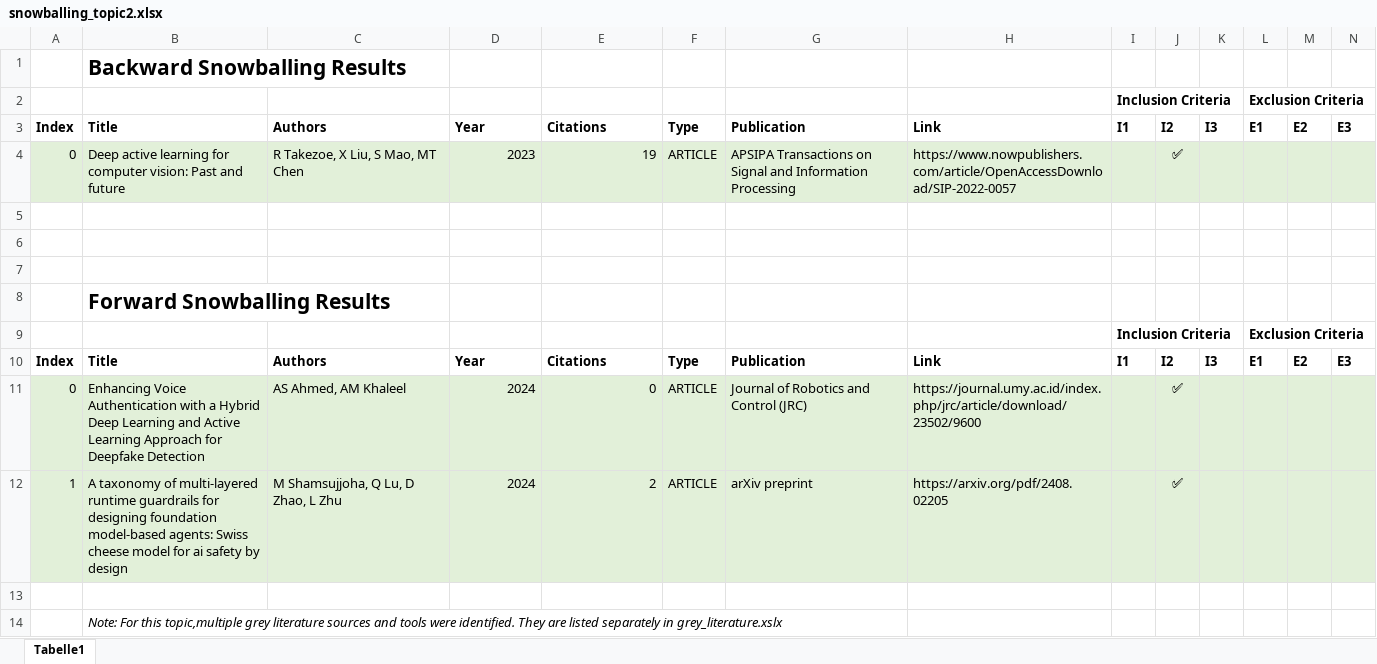
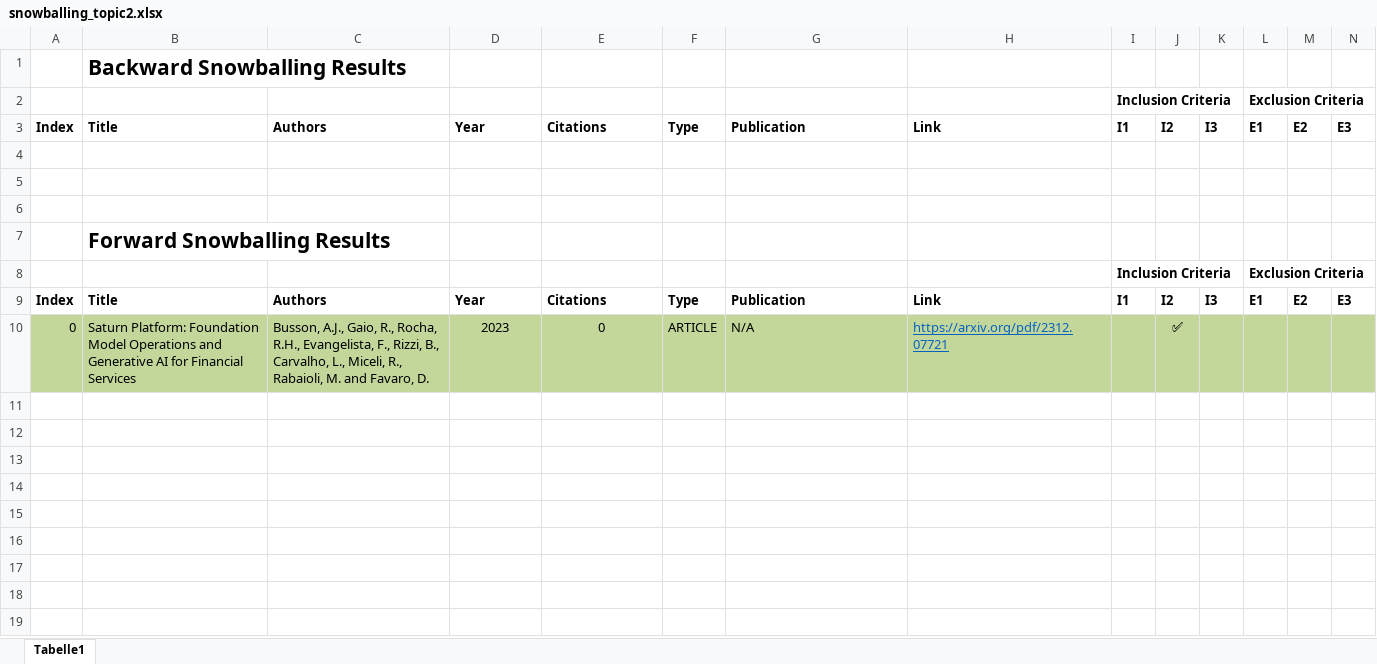
Before and after one commit to GlennVerhaag/geospatial-mlops, an Excel workbook: literature-review/snowballing/snowballing_topic2.xlsx, sheet Tabelle1, drawn as a sheet; only a part is shown; values as stored, in another font and other column widths than the file's, no borders; removed rows and columns are numbered as before the commit, all else as after; rows hold the shown columns only; the diff covers the shown part only; the diff names each change by its address in the sheet, - before the commit and + after, or states it on an @@ line.

```diff
--- a/literature-review/snowballing/snowballing_topic2.xlsx (sheet Tabelle1)
+++ b/literature-review/snowballing/snowballing_topic2.xlsx (sheet Tabelle1)
-row 4: 0 | Deep active learning for computer vision: Past and future | R Takezoe, X Liu, S Mao, MT Chen | 2023 | 19 | ARTICLE | APSIPA Transactions on Signal and Information Processing | https://www.nowpublishers.com/article/OpenAccessDownload/SIP-2022-0057 |  | ✅
-A10:N10 fill: #E2F0D9
+A10:N10 fill: #C4D79B
-B10: Enhancing Voice Authentication with a Hybrid Deep Learning and Active Learning Approach for Deepfake Detection
+B10: Saturn Platform: Foundation Model Operations and Generative AI for Financial Services
-C10: AS Ahmed, AM Khaleel
+C10: Busson, A.J., Gaio, R., Rocha, R.H., Evangelista, F., Rizzi, B., Carvalho, L., Miceli, R., Rabaioli, M. and Favaro, D.
-D10: 2024
+D10: 2023
-D10:E10 alignment: right
+D10:E10 alignment: center
-G10: Journal of Robotics and Control (JRC)
+G10: N/A
-H10: https://journal.umy.ac.id/index.php/jrc/article/download/23502/9600
+H10: https://arxiv.org/pdf/2312.07721
@@ H10 underline: off → on, text colour: black → #0563C1 @@
-row 12: 1 | A taxonomy of multi-layered runtime guardrails for designing foundation model-based agents: Swiss cheese model for ai safety by design | M Shamsujjoha, Q Lu, D Zhao, L Zhu | 2024 | 2 | ARTICLE | arXiv preprint | https://arxiv.org/pdf/2408.02205 |  | ✅
-row 13: (empty)
-row 14:  | Note: For this topic,multiple grey literature sources and tools were identified. They are listed separately in grey_literature.xslx
```
Also changed, not shown: cell formats elsewhere in this sheet, literature-review/initial-search/initial_search_topic2.xlsx, literature-review/initial-search/initial_search_topic3.xlsx, 7 other files.
